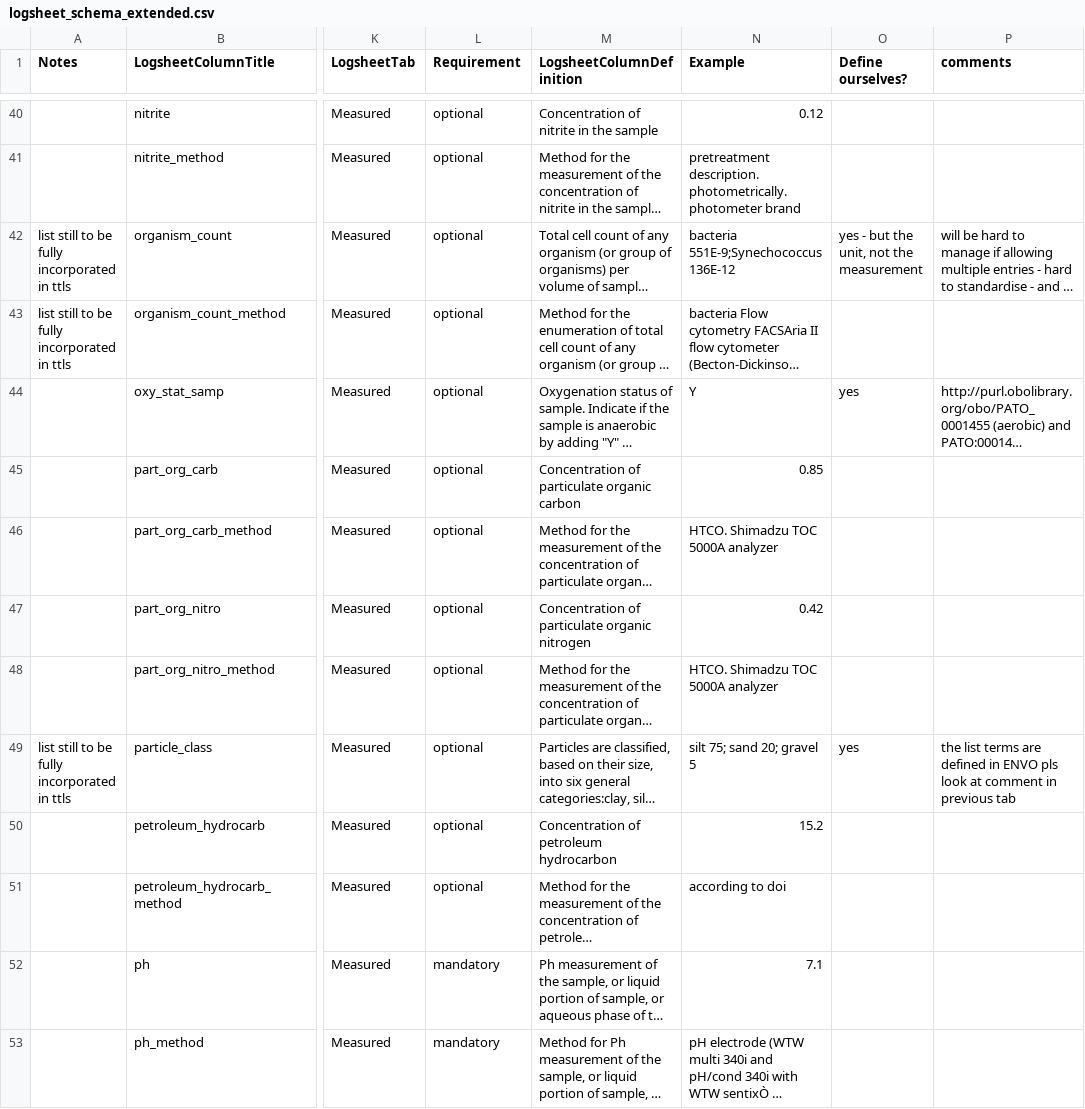
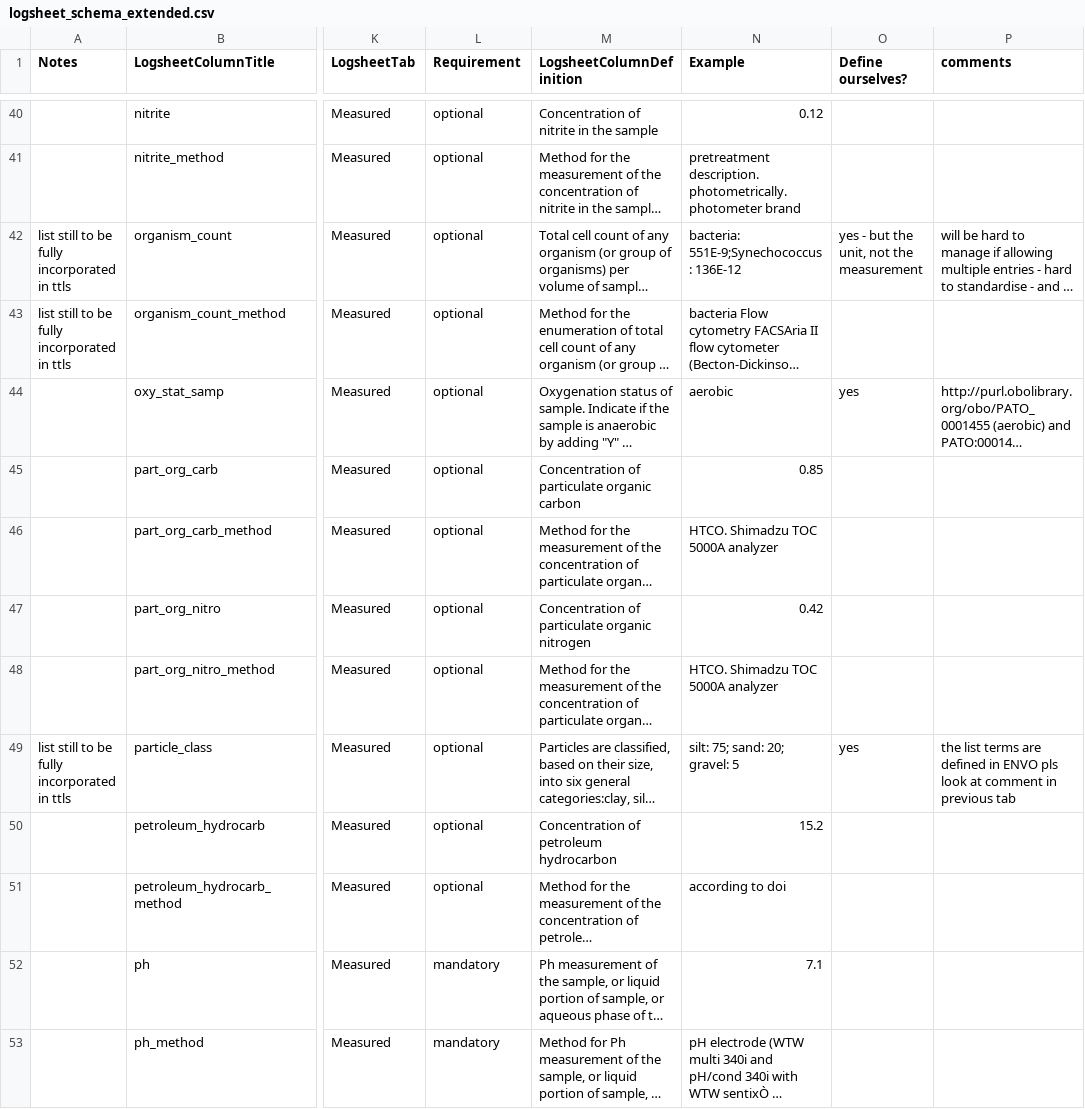
Before and after one commit to emo-bon/observatory-profile, a CSV file: logsheet_schema_extended.csv, drawn as a sheet; only a part is shown, gaps mark what is left out; long unchanged cells end in …; the diff covers the shown part only; the diff names each change by its address in the sheet, - before the commit and + after, or states it on an @@ line.

```diff
--- a/logsheet_schema_extended.csv
+++ b/logsheet_schema_extended.csv
-N42 (Example): bacteria 551E-9;Synechococcus 136E-12
+N42 (Example): bacteria: 551E-9;Synechococcus: 136E-12
-N44 (Example): Y
+N44 (Example): aerobic
-N49 (Example): silt 75; sand 20; gravel 5
+N49 (Example): silt: 75; sand: 20; gravel: 5
```
Also changed, not shown: 1 added row and 20 edited cells elsewhere in this file.
